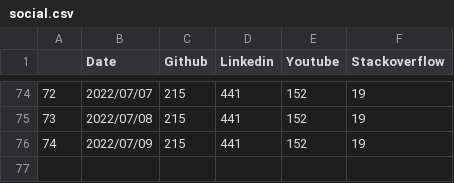
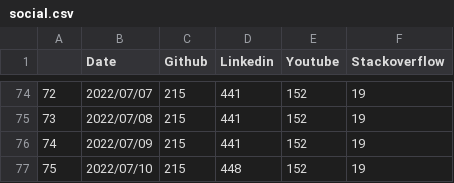
Before and after one commit to jan-janssen/pyiron-statistics, a CSV file: social.csv, drawn as a sheet; only a part is shown, gaps mark what is left out.

Commit message:
Deploying to main from @ jan-janssen/pyiron-statistics@6e7f50e865c7b7412353515dec11e288307c61d4 🚀

```diff
--- a/social.csv
+++ b/social.csv
@@ -76 +76,2 @@
 74,2022/07/09,215,441,152,19
+75,2022/07/10,215,448,152,19
```
